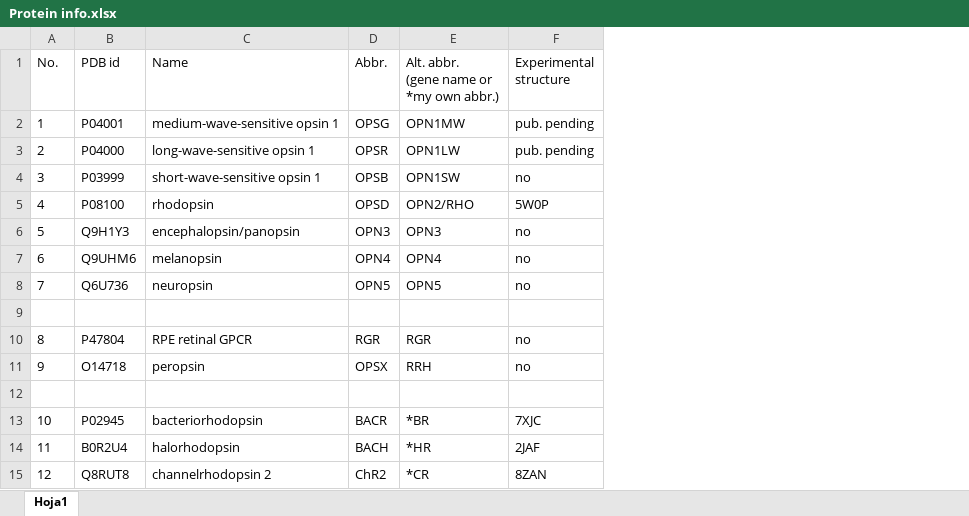
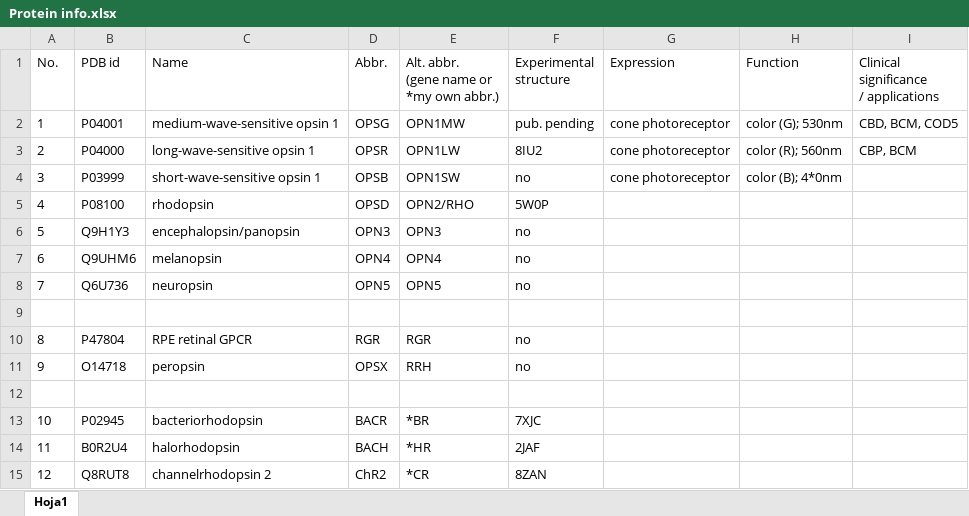
Before and after one commit to SiqiPan2008/Retinylidene-Proteins-QTY, an Excel workbook: QTY Design/Protein info.xlsx, sheet Hoja1, drawn as a sheet; values as stored, in another font and other column widths than the file's, no borders; ↵ is a line break in a cell; the diff names each change by its address in the sheet, - before the commit and + after, or states it on an @@ line.

```diff
--- a/QTY Design/Protein info.xlsx (sheet Hoja1)
+++ b/QTY Design/Protein info.xlsx (sheet Hoja1)
+column G (Expression), rows 2-4: all cone photoreceptor
+column H (Function), rows 2-4: color (G); 530nm | color (R); 560nm | color (B); 4*0nm
+column I, rows 1-3: Clinical significance ↵ / applications | CBD, BCM, COD5 | CBP, BCM
-F3 (Experimental structure): pub. pending
+F3 (Experimental structure): 8IU2
```
Also changed, not shown: 2 other files.
